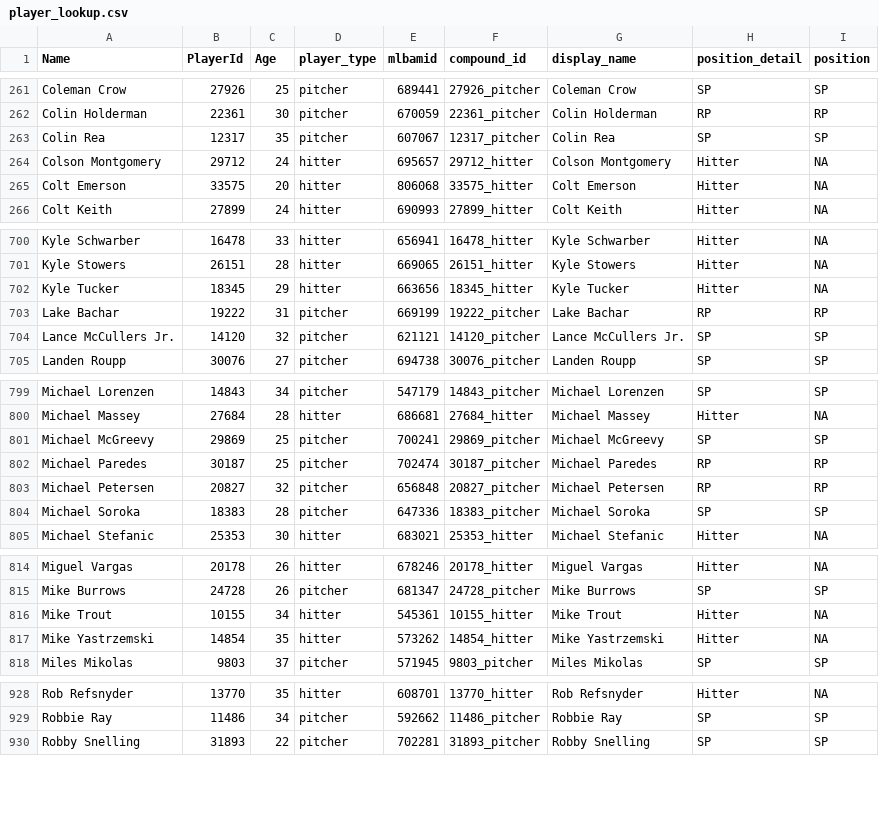
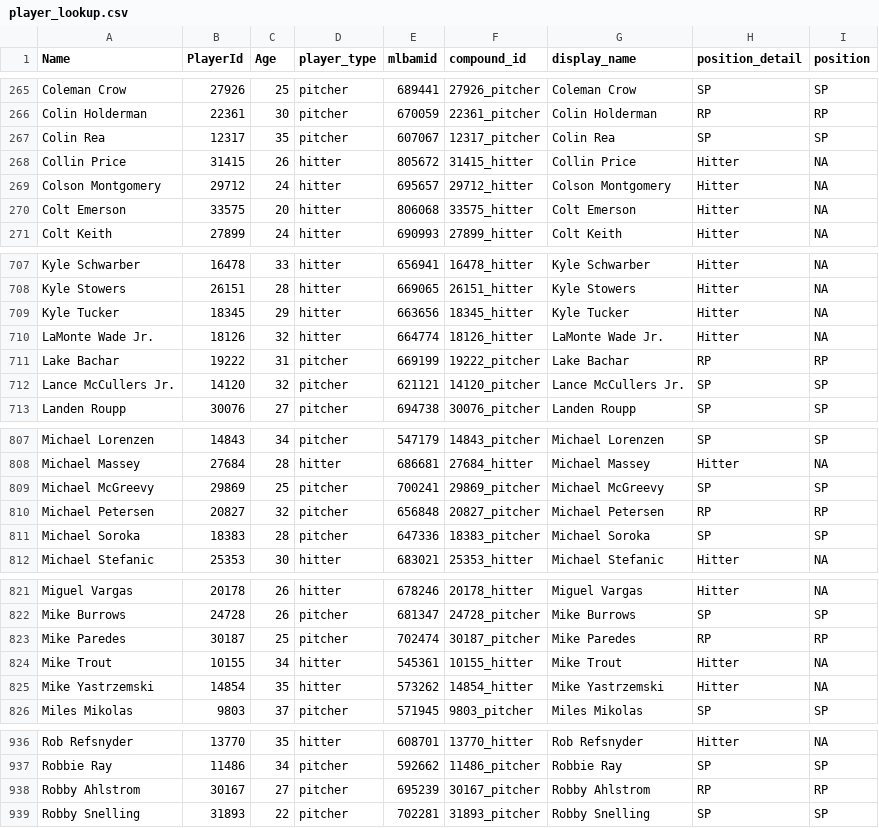
Before and after one commit to rpollack/mcfarland, a CSV file: player_lookup.csv, drawn as a sheet; only a part is shown, gaps mark what is left out; the diff covers the shown part only.

```diff
--- a/player_lookup.csv
+++ b/player_lookup.csv
@@ -263,2 +267,3 @@ Colin Holderman,22361,30,pitcher,670059,22361_pitcher,Colin Holderman,RP,RP
 Colin Rea,12317,35,pitcher,607067,12317_pitcher,Colin Rea,SP,SP
+Collin Price,31415,26,hitter,805672,31415_hitter,Collin Price,Hitter,NA
 Colson Montgomery,29712,24,hitter,695657,29712_hitter,Colson Montgomery,Hitter,NA
@@ -702,2 +709,3 @@ Kyle Stowers,26151,28,hitter,669065,26151_hitter,Kyle Stowers,Hitter,NA
 Kyle Tucker,18345,29,hitter,663656,18345_hitter,Kyle Tucker,Hitter,NA
+LaMonte Wade Jr.,18126,32,hitter,664774,18126_hitter,LaMonte Wade Jr.,Hitter,NA
 Lake Bachar,19222,31,pitcher,669199,19222_pitcher,Lake Bachar,RP,RP
@@ -801,3 +809,2 @@ Michael Massey,27684,28,hitter,686681,27684_hitter,Michael Massey,Hitter,NA
 Michael McGreevy,29869,25,pitcher,700241,29869_pitcher,Michael McGreevy,SP,SP
-Michael Paredes,30187,25,pitcher,702474,30187_pitcher,Michael Paredes,RP,RP
 Michael Petersen,20827,32,pitcher,656848,20827_pitcher,Michael Petersen,RP,RP
@@ -815,2 +822,3 @@ Miguel Vargas,20178,26,hitter,678246,20178_hitter,Miguel Vargas,Hitter,NA
 Mike Burrows,24728,26,pitcher,681347,24728_pitcher,Mike Burrows,SP,SP
+Mike Paredes,30187,25,pitcher,702474,30187_pitcher,Mike Paredes,RP,RP
 Mike Trout,10155,34,hitter,545361,10155_hitter,Mike Trout,Hitter,NA
@@ -929,2 +937,3 @@ Rob Refsnyder,13770,35,hitter,608701,13770_hitter,Rob Refsnyder,Hitter,NA
 Robbie Ray,11486,34,pitcher,592662,11486_pitcher,Robbie Ray,SP,SP
+Robby Ahlstrom,30167,27,pitcher,695239,30167_pitcher,Robby Ahlstrom,RP,RP
 Robby Snelling,31893,22,pitcher,702281,31893_pitcher,Robby Snelling,SP,SP
```
Also changed, not shown: 8 added rows and 1 edited cell elsewhere in this file, full_stats_hitters.csv, full_stats_pitchers.csv, 1 other file.
